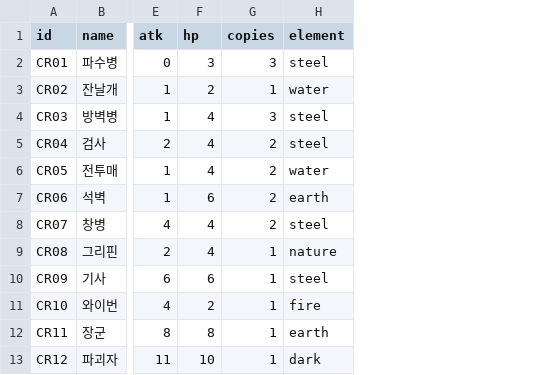
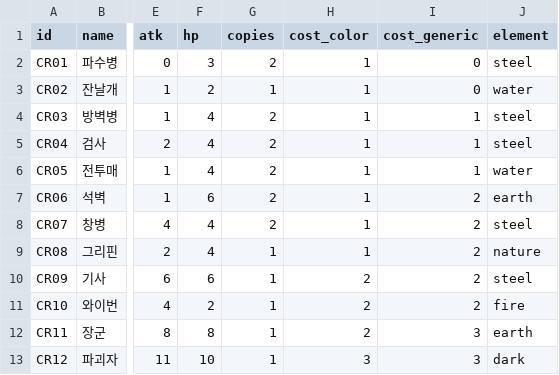
Before and after one commit to sepi-toolbox/ten, a CSV file: data/creatures.csv, drawn as a sheet; only a part is shown, gaps mark what is left out; the diff names each change by its address in the sheet, - before the commit and + after, or states it on an @@ line.

```diff
--- a/data/creatures.csv
+++ b/data/creatures.csv
+column H (cost_color), rows 2-13: 1 | 1 | 1 | 1 | 1 | 1 | 1 | 1 | 2 | 2 | 2 | 3
+column I (cost_generic), rows 2-13: 0 | 0 | 1 | 1 | 1 | 2 | 2 | 2 | 2 | 2 | 3 | 3
-G2 (copies): 3
+G2 (copies): 2
-G4 (copies): 3
+G4 (copies): 2
```
Also changed, not shown: data/enchants.csv, data/spells.csv, 12 other files.
